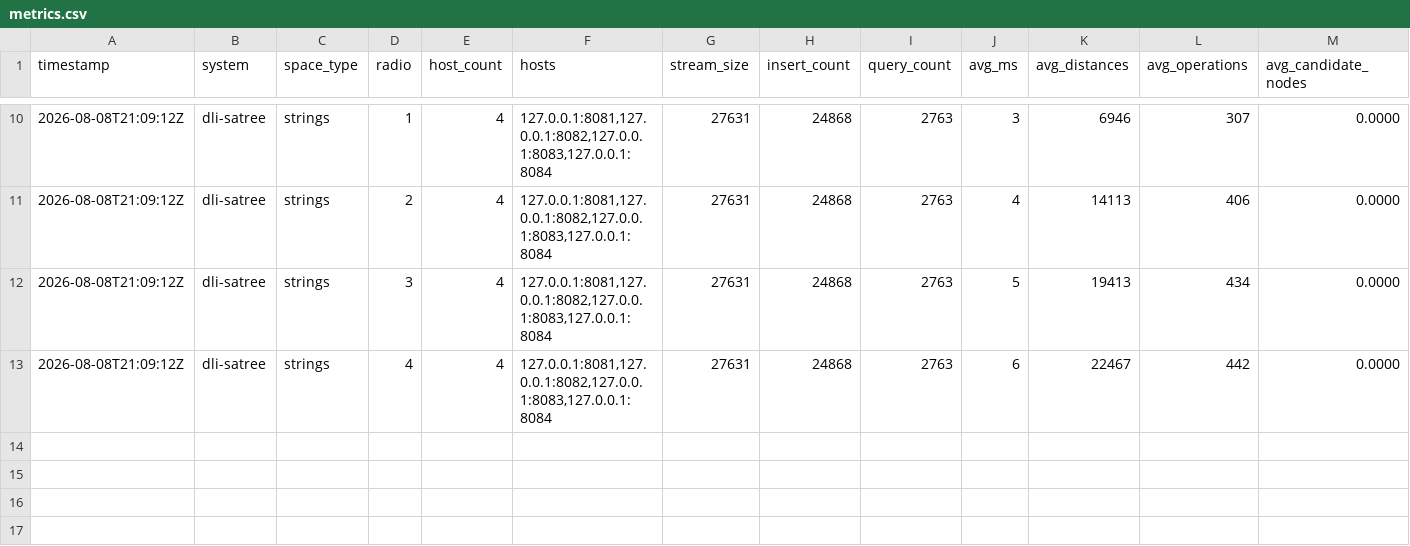
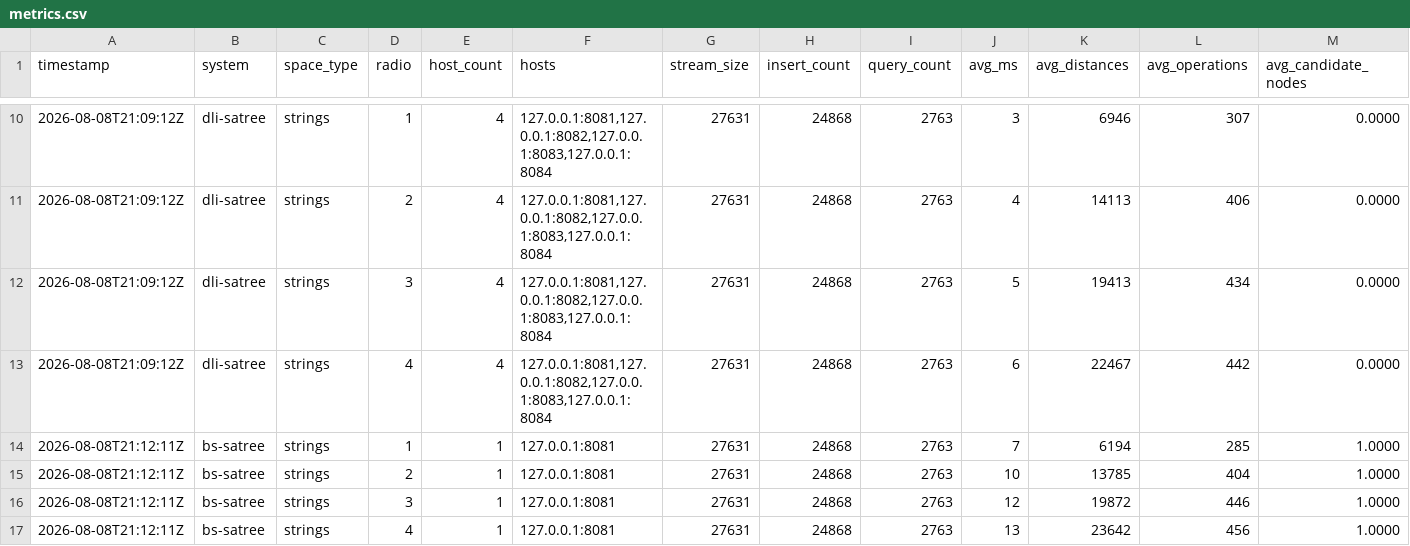
Before and after one commit to lbritosm/dsatcl, a CSV file: metrics.csv, drawn as a sheet; only a part is shown, gaps mark what is left out; rows hold the shown columns only; the diff names each change by its address in the sheet, - before the commit and + after, or states it on an @@ line.

Commit message:
metrics: append bs-satree strings (4 rows)

```diff
--- a/metrics.csv
+++ b/metrics.csv
+row 14: 2026-08-08T21:12:11Z | bs-satree | strings | 1 | 1 | 127.0.0.1:8081 | 27631 | 24868 | 2763 | 7 | 6194 | 285 | 1.0000
+row 15: 2026-08-08T21:12:11Z | bs-satree | strings | 2 | 1 | 127.0.0.1:8081 | 27631 | 24868 | 2763 | 10 | 13785 | 404 | 1.0000
+row 16: 2026-08-08T21:12:11Z | bs-satree | strings | 3 | 1 | 127.0.0.1:8081 | 27631 | 24868 | 2763 | 12 | 19872 | 446 | 1.0000
+row 17: 2026-08-08T21:12:11Z | bs-satree | strings | 4 | 1 | 127.0.0.1:8081 | 27631 | 24868 | 2763 | 13 | 23642 | 456 | 1.0000
```
